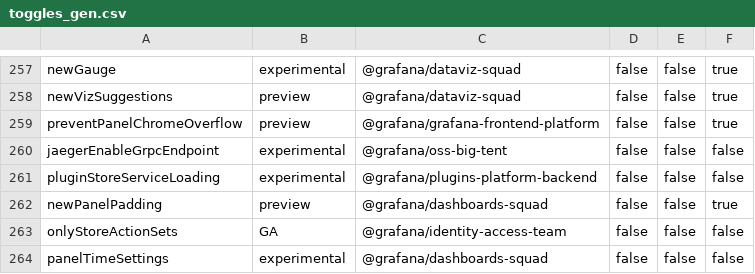
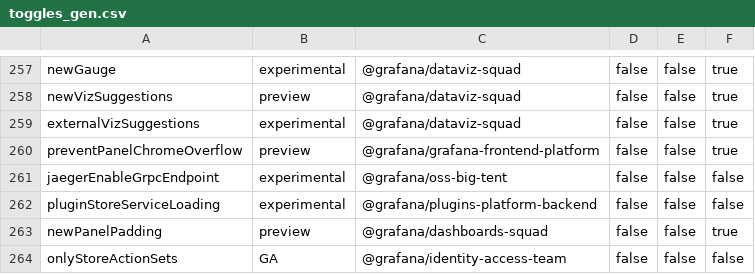
Before and after one commit to hanzoai/dashboards, a CSV file: pkg/services/featuremgmt/toggles_gen.csv, drawn as a sheet; only a part is shown, gaps mark what is left out; the shorter side is filled out with more unchanged rows.

Commit message:
Suggestions: Deprecate the old API and put external suggestions behind a flag (#114127)
* Suggestions: Deprecate previous API, enable external plugin suggestions behind flag

* fix types for deprecated builder

* restore some support for cloud-onboarding

* add support for cloud-onboarding usage, add test to ensure it keeps working

* refactor to not hardcode on 'core:'

* remove unused import

```diff
--- a/pkg/services/featuremgmt/toggles_gen.csv
+++ b/pkg/services/featuremgmt/toggles_gen.csv
@@ -258,2 +258,3 @@ newGauge,experimental,@grafana/dataviz-squad,false,false,true
 newVizSuggestions,preview,@grafana/dataviz-squad,false,false,true
+externalVizSuggestions,experimental,@grafana/dataviz-squad,false,false,true
 preventPanelChromeOverflow,preview,@grafana/grafana-frontend-platform,false,false,true
```
Also changed, not shown: 54 other files.
